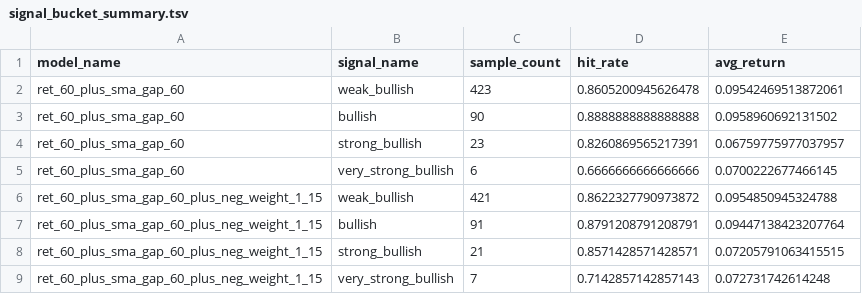
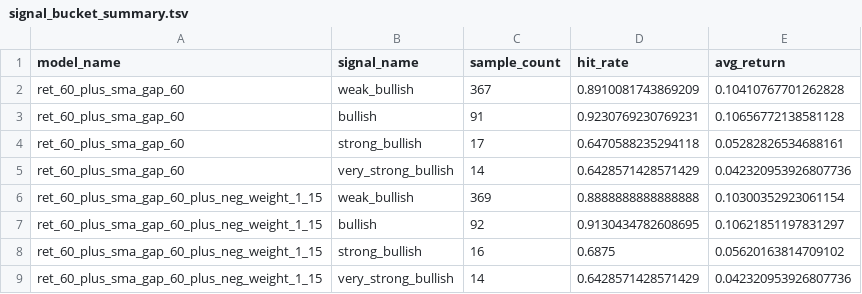
Before and after one commit to kaichieh/gld-swing-entry, a TSV file: signal_bucket_summary.tsv, drawn as a sheet.

```diff
--- a/signal_bucket_summary.tsv
+++ b/signal_bucket_summary.tsv
@@ -1,9 +1,9 @@
 model_name	signal_name	sample_count	hit_rate	avg_return
-ret_60_plus_sma_gap_60	weak_bullish	423	0.8605200945626478	0.09542469513872061
-ret_60_plus_sma_gap_60	bullish	90	0.8888888888888888	0.0958960692131502
-ret_60_plus_sma_gap_60	strong_bullish	23	0.8260869565217391	0.06759775977037957
-ret_60_plus_sma_gap_60	very_strong_bullish	6	0.6666666666666666	0.0700222677466145
-ret_60_plus_sma_gap_60_plus_neg_weight_1_15	weak_bullish	421	0.8622327790973872	0.0954850945324788
-ret_60_plus_sma_gap_60_plus_neg_weight_1_15	bullish	91	0.8791208791208791	0.09447138423207764
-ret_60_plus_sma_gap_60_plus_neg_weight_1_15	strong_bullish	21	0.8571428571428571	0.07205791063415515
-ret_60_plus_sma_gap_60_plus_neg_weight_1_15	very_strong_bullish	7	0.7142857142857143	0.072731742614248
+ret_60_plus_sma_gap_60	weak_bullish	367	0.8910081743869209	0.10410767701262828
+ret_60_plus_sma_gap_60	bullish	91	0.9230769230769231	0.10656772138581128
+ret_60_plus_sma_gap_60	strong_bullish	17	0.6470588235294118	0.05282826534688161
+ret_60_plus_sma_gap_60	very_strong_bullish	14	0.6428571428571429	0.042320953926807736
+ret_60_plus_sma_gap_60_plus_neg_weight_1_15	weak_bullish	369	0.8888888888888888	0.10300352923061154
+ret_60_plus_sma_gap_60_plus_neg_weight_1_15	bullish	92	0.9130434782608695	0.10621851197831297
+ret_60_plus_sma_gap_60_plus_neg_weight_1_15	strong_bullish	16	0.6875	0.05620163814709102
+ret_60_plus_sma_gap_60_plus_neg_weight_1_15	very_strong_bullish	14	0.6428571428571429	0.042320953926807736
```
Also changed, not shown: backtest_comparison.tsv, forward_trade_summary.tsv, 6 other files.
